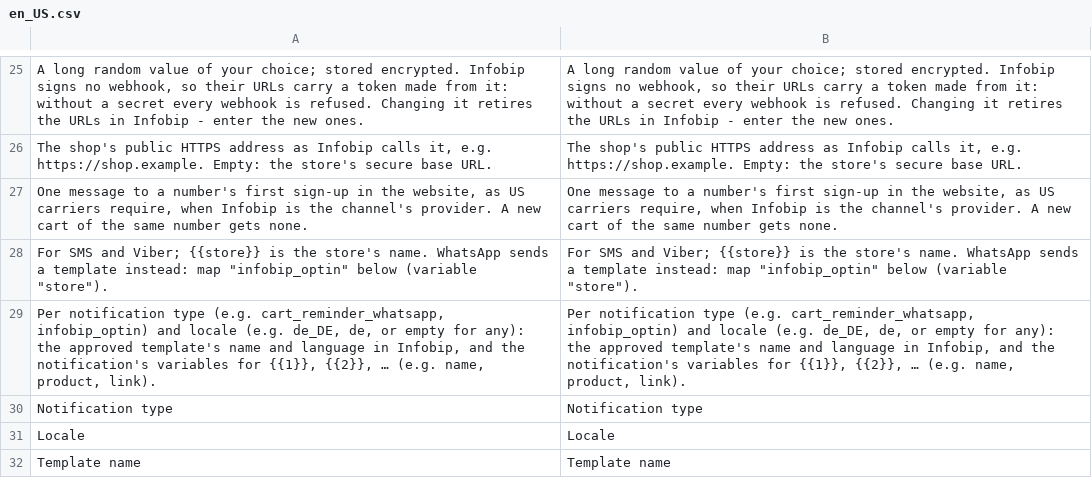
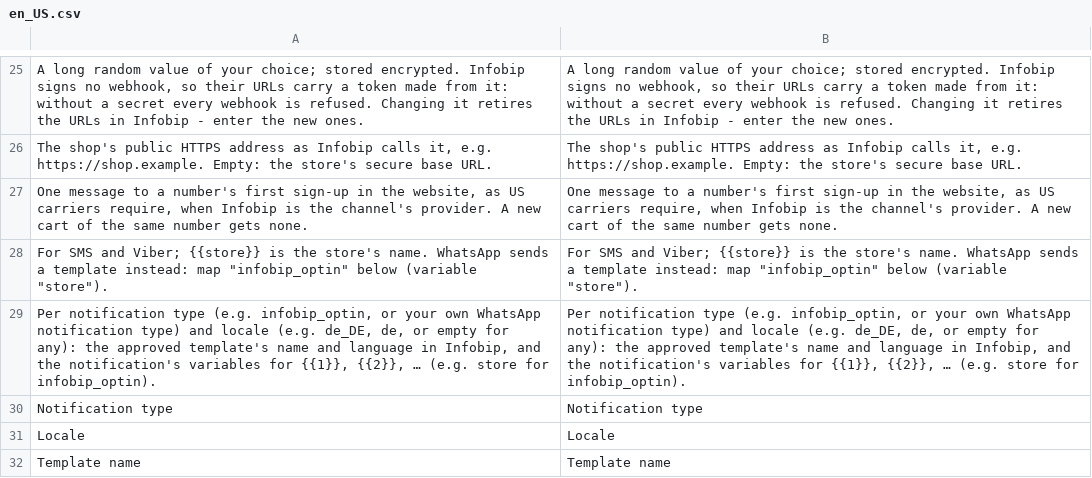
Before and after one commit to commercekings/module-notification-infobip, a CSV file: i18n/en_US.csv, drawn as a sheet; only a part is shown, gaps mark what is left out; removed rows and columns are numbered as before the commit, all else as after; the diff names each change by its address in the sheet, - before the commit and + after, or states it on an @@ line.

```diff
--- a/i18n/en_US.csv
+++ b/i18n/en_US.csv
-row 29: Per notification type (e.g. cart_reminder_whatsapp, infobip_optin) and locale (e.g. de_DE, de, or empty for any): the approved template's name and language in Infobip, and the notification's variables for {{1}}, {{2}}, … (e.g. name, product, link). | Per notification type (e.g. cart_reminder_whatsapp, infobip_optin) and locale (e.g. de_DE, de, or empty for any): the approved template's name and language in Infobip, and the notification's variables for {{1}}, {{2}}, … (e.g. name, product, link).
+row 29: Per notification type (e.g. infobip_optin, or your own WhatsApp notification type) and locale (e.g. de_DE, de, or empty for any): the approved template's name and language in Infobip, and the notification's variables for {{1}}, {{2}}, … (e.g. store for infobip_optin). | Per notification type (e.g. infobip_optin, or your own WhatsApp notification type) and locale (e.g. de_DE, de, or empty for any): the approved template's name and language in Infobip, and the notification's variables for {{1}}, {{2}}, … (e.g. store for infobip_optin).
```
Also changed, not shown: 2 other files.
